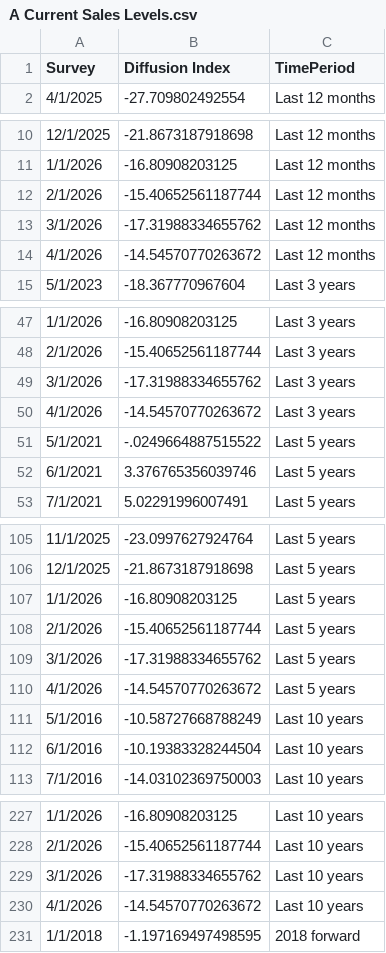
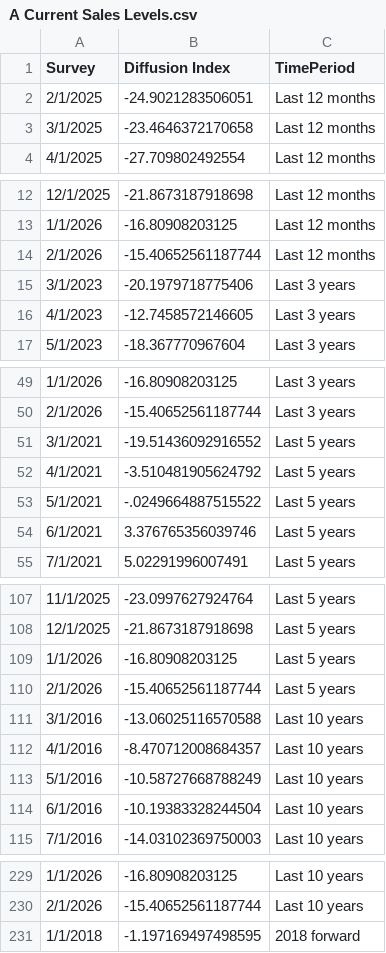
Before and after one commit to tcm07/ATL-ESRC, a CSV file: A Current Sales Levels.csv, drawn as a sheet; only a part is shown, gaps mark what is left out; the diff covers the shown part only.

```diff
--- a/A Current Sales Levels.csv
+++ b/A Current Sales Levels.csv
@@ -1,2 +1,4 @@
 "Survey","Diffusion Index","TimePeriod"
+2/1/2025,-24.9021283506051,Last 12 months
+3/1/2025,-23.4646372170658,Last 12 months
 4/1/2025,-27.709802492554,Last 12 months
@@ -12,4 +14,4 @@
 2/1/2026,-15.40652561187744,Last 12 months
-3/1/2026,-17.31988334655762,Last 12 months
-4/1/2026,-14.54570770263672,Last 12 months
+3/1/2023,-20.1979718775406,Last 3 years
+4/1/2023,-12.7458572146605,Last 3 years
 5/1/2023,-18.367770967604,Last 3 years
@@ -48,4 +50,4 @@
 2/1/2026,-15.40652561187744,Last 3 years
-3/1/2026,-17.31988334655762,Last 3 years
-4/1/2026,-14.54570770263672,Last 3 years
+3/1/2021,-19.51436092916552,Last 5 years
+4/1/2021,-3.510481905624792,Last 5 years
 5/1/2021,-.0249664887515522,Last 5 years
@@ -108,4 +110,4 @@
 2/1/2026,-15.40652561187744,Last 5 years
-3/1/2026,-17.31988334655762,Last 5 years
-4/1/2026,-14.54570770263672,Last 5 years
+3/1/2016,-13.06025116570588,Last 10 years
+4/1/2016,-8.470712008684357,Last 10 years
 5/1/2016,-10.58727668788249,Last 10 years
@@ -228,4 +230,2 @@
 2/1/2026,-15.40652561187744,Last 10 years
-3/1/2026,-17.31988334655762,Last 10 years
-4/1/2026,-14.54570770263672,Last 10 years
 1/1/2018,-1.197169497498595,2018 forward
```
Also changed, not shown: 4 removed rows elsewhere in this file, A Current Profit Margin.csv, B Current Profit Margin.csv, 4 other files.
